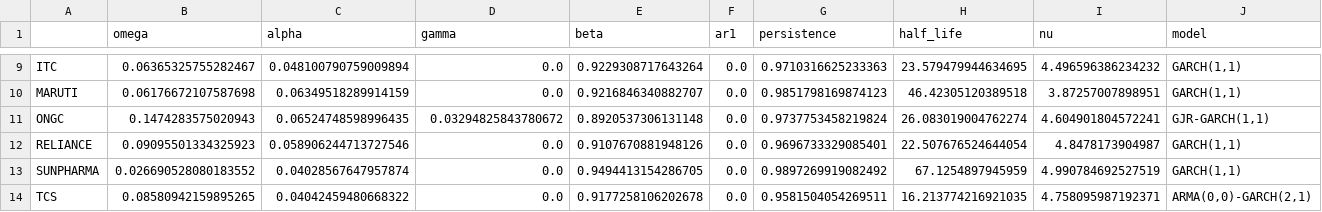
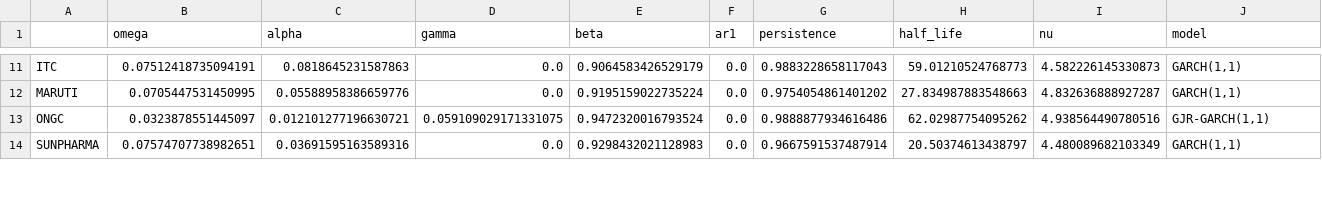
Before and after one commit to YASHpPATIL7/indian-risk-engine, a CSV file: data/vajra_garch_params.csv, drawn as a sheet; only a part is shown, gaps mark what is left out; removed rows and columns are numbered as before the commit, all else as after; the diff covers the shown part only; the diff names each change by its address in the sheet, - before the commit and + after, or states it on an @@ line.

Commit message:
data: refresh DCC to May 2026 + fix dcc_engine unit conversion

```diff
--- a/data/vajra_garch_params.csv
+++ b/data/vajra_garch_params.csv
-B11 (omega): 0.06365325755282467
+B11 (omega): 0.07512418735094191
-C11 (alpha): 0.048100790759009894
+C11 (alpha): 0.0818645231587863
-E11 (beta): 0.9229308717643264
+E11 (beta): 0.9064583426529179
-G11 (persistence): 0.9710316625233363
+G11 (persistence): 0.9883228658117043
-H11 (half_life): 23.579479944634695
+H11 (half_life): 59.01210524768773
-I11 (nu): 4.496596386234232
+I11 (nu): 4.582226145330873
-B12 (omega): 0.06176672107587698
+B12 (omega): 0.0705447531450995
-C12 (alpha): 0.06349518289914159
+C12 (alpha): 0.05588958386659776
-E12 (beta): 0.9216846340882707
+E12 (beta): 0.9195159022735224
-G12 (persistence): 0.9851798169874123
+G12 (persistence): 0.9754054861401202
-H12 (half_life): 46.42305120389518
+H12 (half_life): 27.834987883548663
-I12 (nu): 3.87257007898951
+I12 (nu): 4.832636888927287
-B13 (omega): 0.1474283575020943
+B13 (omega): 0.0323878551445097
-C13 (alpha): 0.06524748598996435
+C13 (alpha): 0.012101277196630721
-D13 (gamma): 0.03294825843780672
+D13 (gamma): 0.059109029171331075
-E13 (beta): 0.8920537306131148
+E13 (beta): 0.9472320016793524
-G13 (persistence): 0.9737753458219824
+G13 (persistence): 0.9888877934616486
-H13 (half_life): 26.083019004762274
+H13 (half_life): 62.02987754095262
-I13 (nu): 4.604901804572241
+I13 (nu): 4.938564490780516
-row 12: RELIANCE | 0.09095501334325923 | 0.058906244713727546 | 0.0 | 0.9107670881948126 | 0.0 | 0.9696733329085401 | 22.507676524644054 | 4.8478173904987 | GARCH(1,1)
-B14 (omega): 0.026690528080183552
+B14 (omega): 0.07574707738982651
-C14 (alpha): 0.04028567647957874
+C14 (alpha): 0.03691595163589316
-E14 (beta): 0.9494413154286705
+E14 (beta): 0.9298432021128983
-G14 (persistence): 0.9897269919082492
+G14 (persistence): 0.9667591537487914
-H14 (half_life): 67.1254897945959
+H14 (half_life): 20.50374613438797
-I14 (nu): 4.990784692527519
+I14 (nu): 4.480089682103349
-row 14: TCS | 0.08580942159895265 | 0.04042459480668322 | 0.0 | 0.9177258106202678 | 0.0 | 0.9581504054269511 | 16.213774216921035 | 4.758095987192371 | ARMA(0,0)-GARCH(2,1)
```
Also changed, not shown: 5 added rows, 3 removed rows and 31 edited cells elsewhere in this file, 10 other files.
